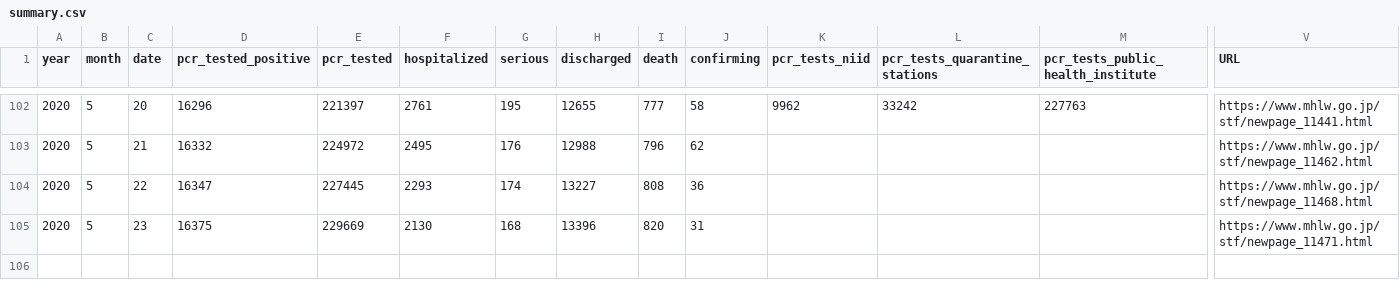
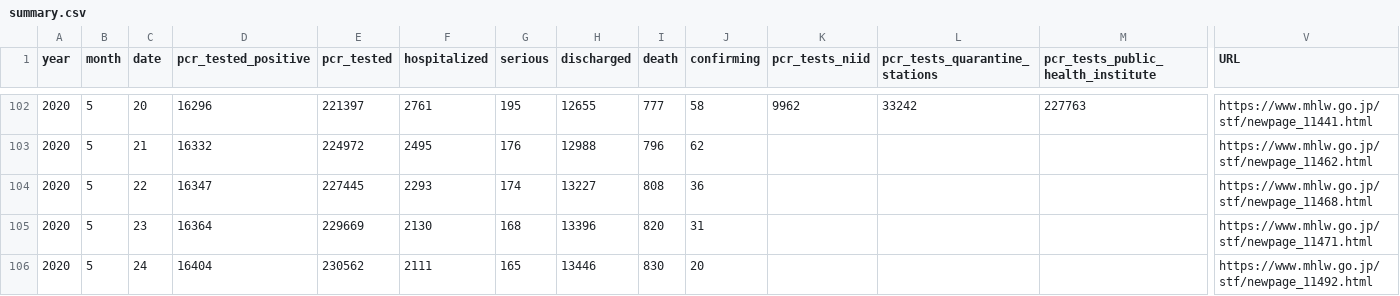
Before and after one commit to Tomonobu3110/covid19, a CSV file: data/summary.csv, drawn as a sheet; only a part is shown, gaps mark what is left out; rows hold the shown columns only; the diff names each change by its address in the sheet, - before the commit and + after, or states it on an @@ line.

```diff
--- a/data/summary.csv
+++ b/data/summary.csv
-D105 (pcr_tested_positive): 16375
+D105 (pcr_tested_positive): 16364
+row 106: 2020 | 5 | 24 | 16404 | 230562 | 2111 | 165 | 13446 | 830 | 20 |  |  |  | https://www.mhlw.go.jp/stf/newpage_11492.html
```
Also changed, not shown: data/prefectures.csv, 1 other file.
